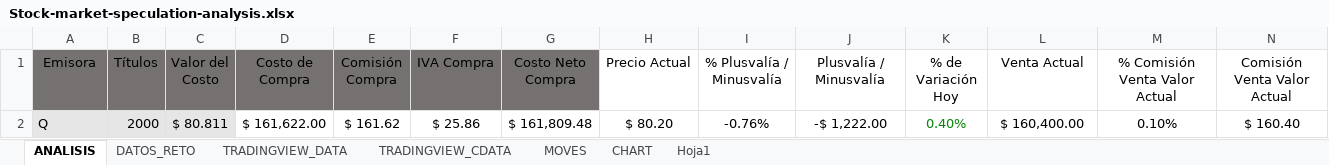
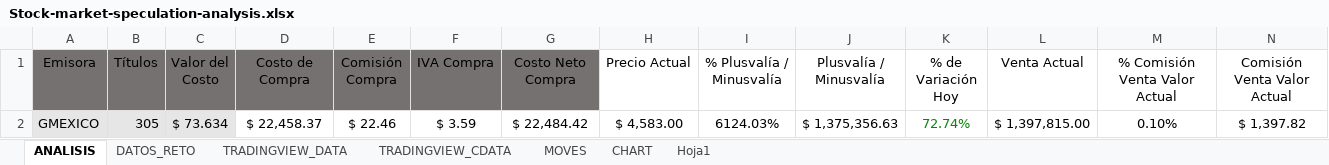
Before and after one commit to osvaldohdzm/Hacktinver, an Excel workbook: Stock-market-speculation-analysis.xlsx, sheet ANALISIS, drawn as a sheet; only a part is shown; values as stored, in another font and other column widths than the file's, no borders; conditional formats and table styles not drawn; removed rows and columns are numbered as before the commit, all else as after; rows hold the shown columns only; the diff names each change by its address in the sheet, - before the commit and + after, or states it on an @@ line.

```diff
--- a/Stock-market-speculation-analysis.xlsx (sheet ANALISIS)
+++ b/Stock-market-speculation-analysis.xlsx (sheet ANALISIS)
-row 2: Q | 2000 | $ 80.811 | $ 161,622.00 | $ 161.62 | $ 25.86 | $ 161,809.48 | $ 80.20 | -0.76% | -$ 1,222.00 | 0.40% | $ 160,400.00 | 0.10% | $ 160.40
+row 2: GMEXICO | 305 | $ 73.634 | $ 22,458.37 | $ 22.46 | $ 3.59 | $ 22,484.42 | $ 4,583.00 | 6124.03% | $ 1,375,356.63 | 72.74% | $ 1,397,815.00 | 0.10% | $ 1,397.82
```
Also changed, not shown: sheet DATOS_RETO, 5 other files.
